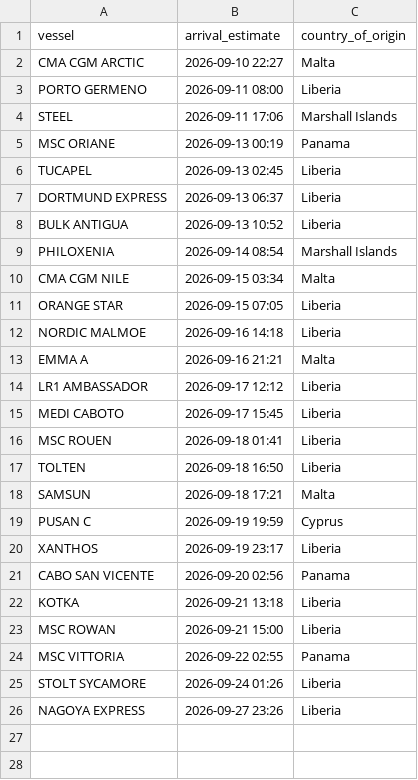
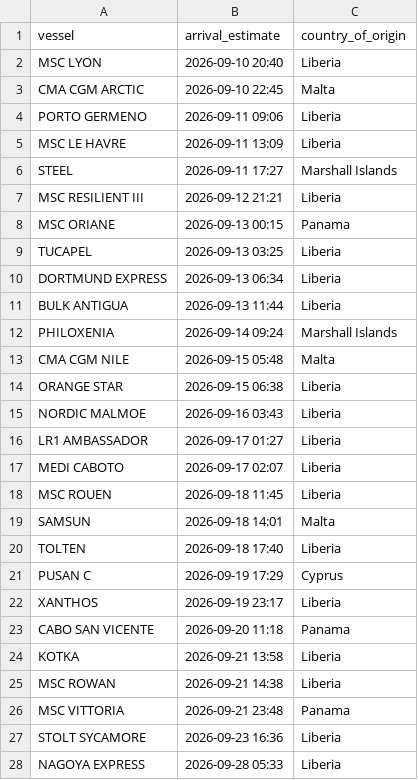
Before and after one commit to natalierjonas/FOCs-in-NYC, a CSV file: filtered_ships.csv, drawn as a sheet.

```diff
--- a/filtered_ships.csv
+++ b/filtered_ships.csv
@@ -1,26 +1,28 @@
 vessel,arrival_estimate,country_of_origin
-CMA CGM ARCTIC,2026-09-10 22:27,Malta
-PORTO GERMENO,2026-09-11 08:00,Liberia
-STEEL,2026-09-11 17:06,Marshall Islands
-MSC ORIANE,2026-09-13 00:19,Panama
-TUCAPEL,2026-09-13 02:45,Liberia
-DORTMUND EXPRESS,2026-09-13 06:37,Liberia
-BULK ANTIGUA,2026-09-13 10:52,Liberia
-PHILOXENIA,2026-09-14 08:54,Marshall Islands
-CMA CGM NILE,2026-09-15 03:34,Malta
-ORANGE STAR,2026-09-15 07:05,Liberia
-NORDIC MALMOE,2026-09-16 14:18,Liberia
-EMMA A,2026-09-16 21:21,Malta
-LR1 AMBASSADOR,2026-09-17 12:12,Liberia
-MEDI CABOTO,2026-09-17 15:45,Liberia
-MSC ROUEN,2026-09-18 01:41,Liberia
-TOLTEN,2026-09-18 16:50,Liberia
-SAMSUN,2026-09-18 17:21,Malta
-PUSAN C,2026-09-19 19:59,Cyprus
+MSC LYON,2026-09-10 20:40,Liberia
+CMA CGM ARCTIC,2026-09-10 22:45,Malta
+PORTO GERMENO,2026-09-11 09:06,Liberia
+MSC LE HAVRE,2026-09-11 13:09,Liberia
+STEEL,2026-09-11 17:27,Marshall Islands
+MSC RESILIENT III,2026-09-12 21:21,Liberia
+MSC ORIANE,2026-09-13 00:15,Panama
+TUCAPEL,2026-09-13 03:25,Liberia
+DORTMUND EXPRESS,2026-09-13 06:34,Liberia
+BULK ANTIGUA,2026-09-13 11:44,Liberia
+PHILOXENIA,2026-09-14 09:24,Marshall Islands
+CMA CGM NILE,2026-09-15 05:48,Malta
+ORANGE STAR,2026-09-15 06:38,Liberia
+NORDIC MALMOE,2026-09-16 03:43,Liberia
+LR1 AMBASSADOR,2026-09-17 01:27,Liberia
+MEDI CABOTO,2026-09-17 02:07,Liberia
+MSC ROUEN,2026-09-18 11:45,Liberia
+SAMSUN,2026-09-18 14:01,Malta
+TOLTEN,2026-09-18 17:40,Liberia
+PUSAN C,2026-09-19 17:29,Cyprus
 XANTHOS,2026-09-19 23:17,Liberia
-CABO SAN VICENTE,2026-09-20 02:56,Panama
-KOTKA,2026-09-21 13:18,Liberia
-MSC ROWAN,2026-09-21 15:00,Liberia
-MSC VITTORIA,2026-09-22 02:55,Panama
-STOLT SYCAMORE,2026-09-24 01:26,Liberia
-NAGOYA EXPRESS,2026-09-27 23:26,Liberia
+CABO SAN VICENTE,2026-09-20 11:18,Panama
+KOTKA,2026-09-21 13:58,Liberia
+MSC ROWAN,2026-09-21 14:38,Liberia
+MSC VITTORIA,2026-09-21 23:48,Panama
+STOLT SYCAMORE,2026-09-23 16:36,Liberia
+NAGOYA EXPRESS,2026-09-28 05:33,Liberia
```
Also changed, not shown: ships_estimates_fixed.csv.
